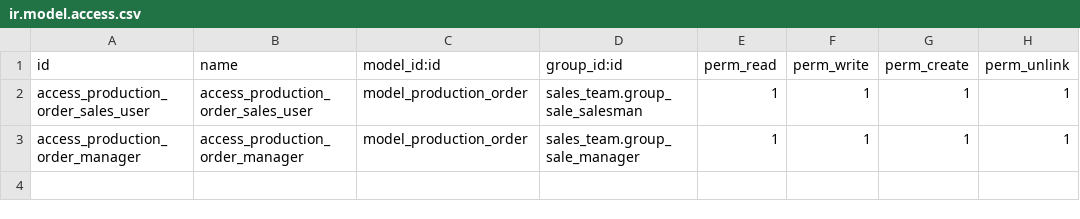
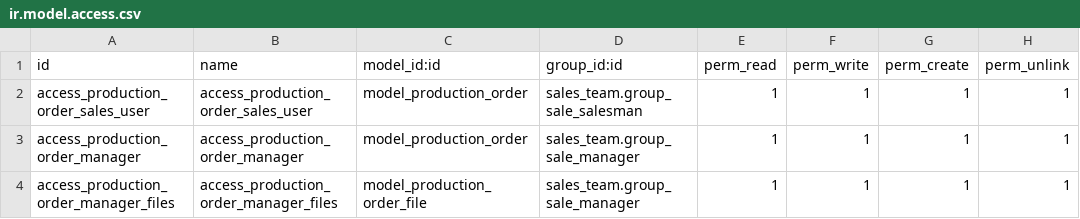
Before and after one commit to OdooAdminstrator1/development, a CSV file: production_order/security/ir.model.access.csv, drawn as a sheet; the diff names each change by its address in the sheet, - before the commit and + after, or states it on an @@ line.

Commit message:
Update ir.model.access.csv

```diff
--- a/production_order/security/ir.model.access.csv
+++ b/production_order/security/ir.model.access.csv
+row 4: access_production_order_manager_files | access_production_order_manager_files | model_production_order_file | sales_team.group_sale_manager | 1 | 1 | 1 | 1
```
